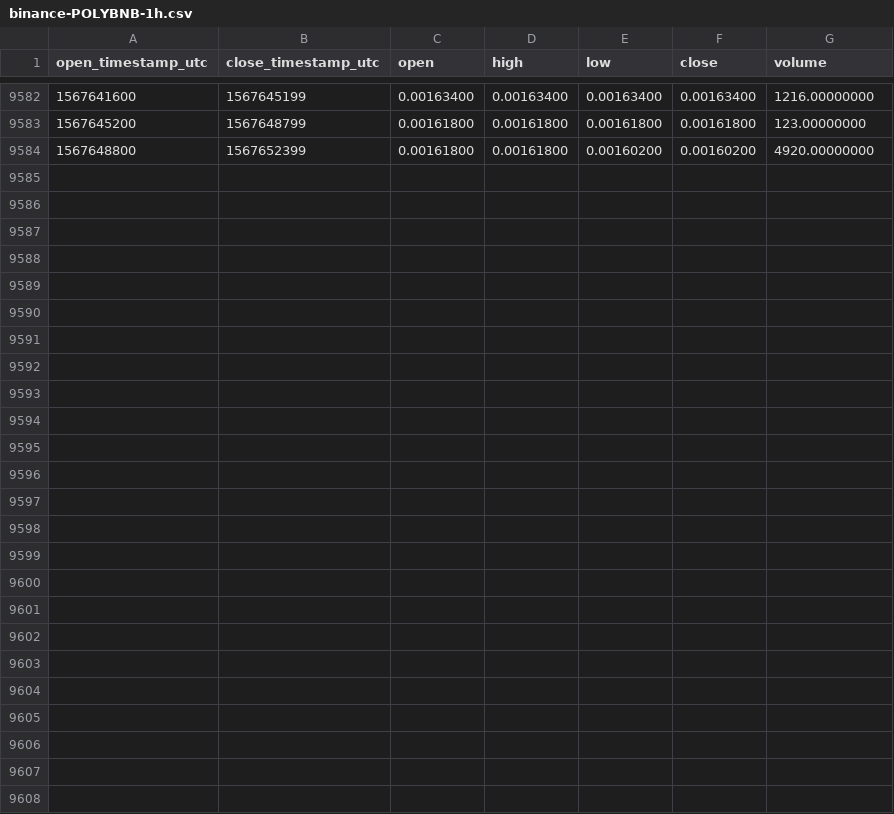
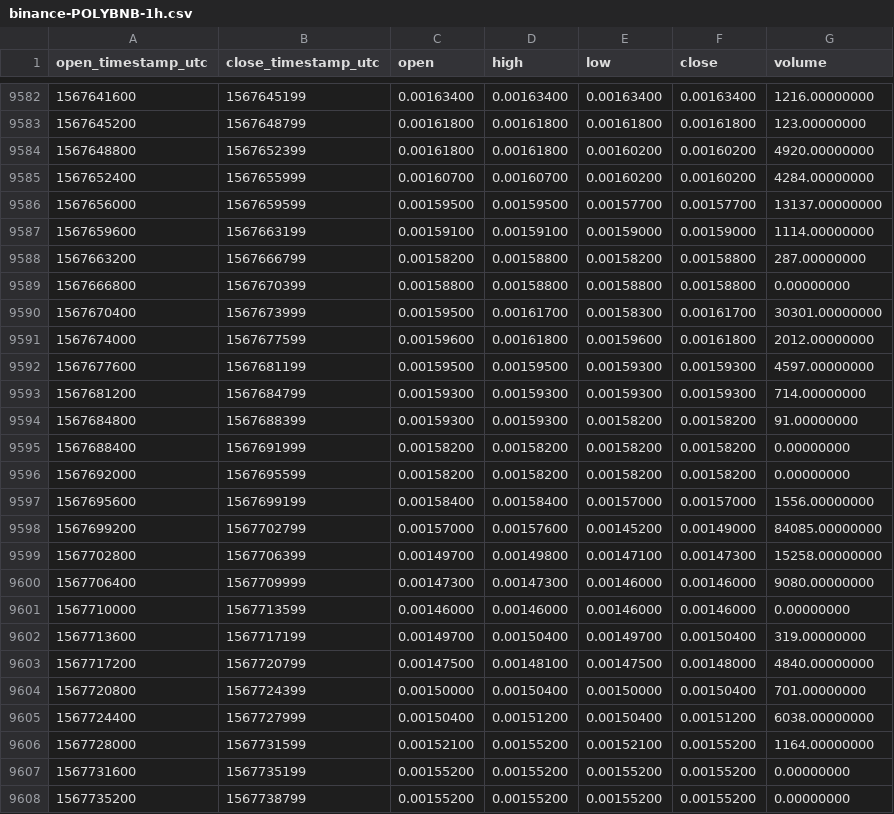
Before and after one commit to cryptobigbro/binance-POLYBNB, a CSV file: binance-POLYBNB-1h.csv, drawn as a sheet; only a part is shown, gaps mark what is left out.

Commit message:
Update OHLCV data.

```diff
--- a/binance-POLYBNB-1h.csv
+++ b/binance-POLYBNB-1h.csv
@@ -9584 +9584,25 @@ open_timestamp_utc,close_timestamp_utc,open,high,low,close,volume
 1567648800,1567652399,0.00161800,0.00161800,0.00160200,0.00160200,4920.00000000
+1567652400,1567655999,0.00160700,0.00160700,0.00160200,0.00160200,4284.00000000
+1567656000,1567659599,0.00159500,0.00159500,0.00157700,0.00157700,13137.00000000
+1567659600,1567663199,0.00159100,0.00159100,0.00159000,0.00159000,1114.00000000
+1567663200,1567666799,0.00158200,0.00158800,0.00158200,0.00158800,287.00000000
+1567666800,1567670399,0.00158800,0.00158800,0.00158800,0.00158800,0.00000000
+1567670400,1567673999,0.00159500,0.00161700,0.00158300,0.00161700,30301.00000000
+1567674000,1567677599,0.00159600,0.00161800,0.00159600,0.00161800,2012.00000000
+1567677600,1567681199,0.00159500,0.00159500,0.00159300,0.00159300,4597.00000000
+1567681200,1567684799,0.00159300,0.00159300,0.00159300,0.00159300,714.00000000
+1567684800,1567688399,0.00159300,0.00159300,0.00158200,0.00158200,91.00000000
+1567688400,1567691999,0.00158200,0.00158200,0.00158200,0.00158200,0.00000000
+1567692000,1567695599,0.00158200,0.00158200,0.00158200,0.00158200,0.00000000
+1567695600,1567699199,0.00158400,0.00158400,0.00157000,0.00157000,1556.00000000
+1567699200,1567702799,0.00157000,0.00157600,0.00145200,0.00149000,84085.00000000
+1567702800,1567706399,0.00149700,0.00149800,0.00147100,0.00147300,15258.00000000
+1567706400,1567709999,0.00147300,0.00147300,0.00146000,0.00146000,9080.00000000
+1567710000,1567713599,0.00146000,0.00146000,0.00146000,0.00146000,0.00000000
+1567713600,1567717199,0.00149700,0.00150400,0.00149700,0.00150400,319.00000000
+1567717200,1567720799,0.00147500,0.00148100,0.00147500,0.00148000,4840.00000000
+1567720800,1567724399,0.00150000,0.00150400,0.00150000,0.00150400,701.00000000
+1567724400,1567727999,0.00150400,0.00151200,0.00150400,0.00151200,6038.00000000
+1567728000,1567731599,0.00152100,0.00155200,0.00152100,0.00155200,1164.00000000
+1567731600,1567735199,0.00155200,0.00155200,0.00155200,0.00155200,0.00000000
+1567735200,1567738799,0.00155200,0.00155200,0.00155200,0.00155200,0.00000000
```
Also changed, not shown: binance-POLYBNB-1d.csv.
